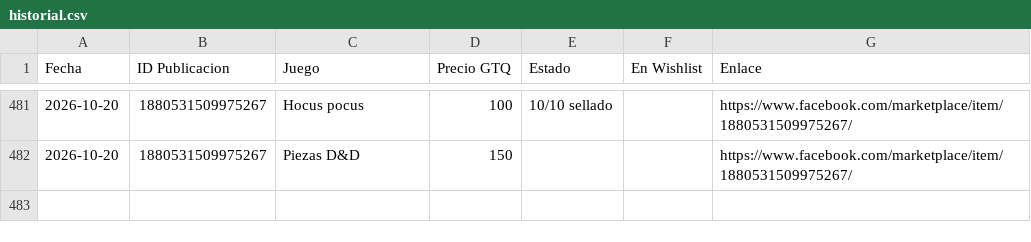
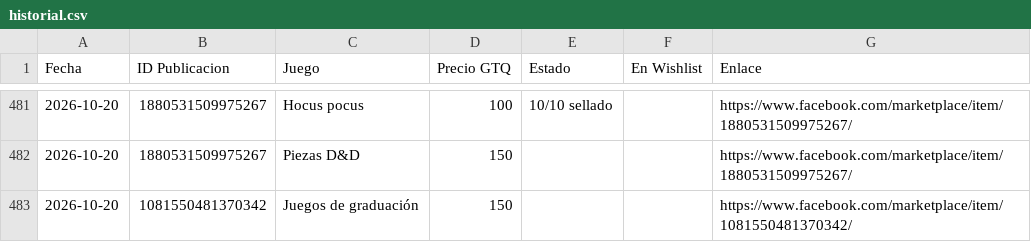
Before and after one commit to Josecito1002/boardgames-tracker, a CSV file: historial.csv, drawn as a sheet; only a part is shown, gaps mark what is left out.

```diff
--- a/historial.csv
+++ b/historial.csv
@@ -482 +482,2 @@ Fecha,ID Publicacion,Juego,Precio GTQ,Estado,En Wishlist,Enlace
 2026-10-20,1880531509975267,Piezas D&D,150,,,https://www.facebook.com/marketplace/item/1880531509975267/
+2026-10-20,1081550481370342,Juegos de graduación,150,,,https://www.facebook.com/marketplace/item/1081550481370342/
```
Also changed, not shown: 1 other file.
